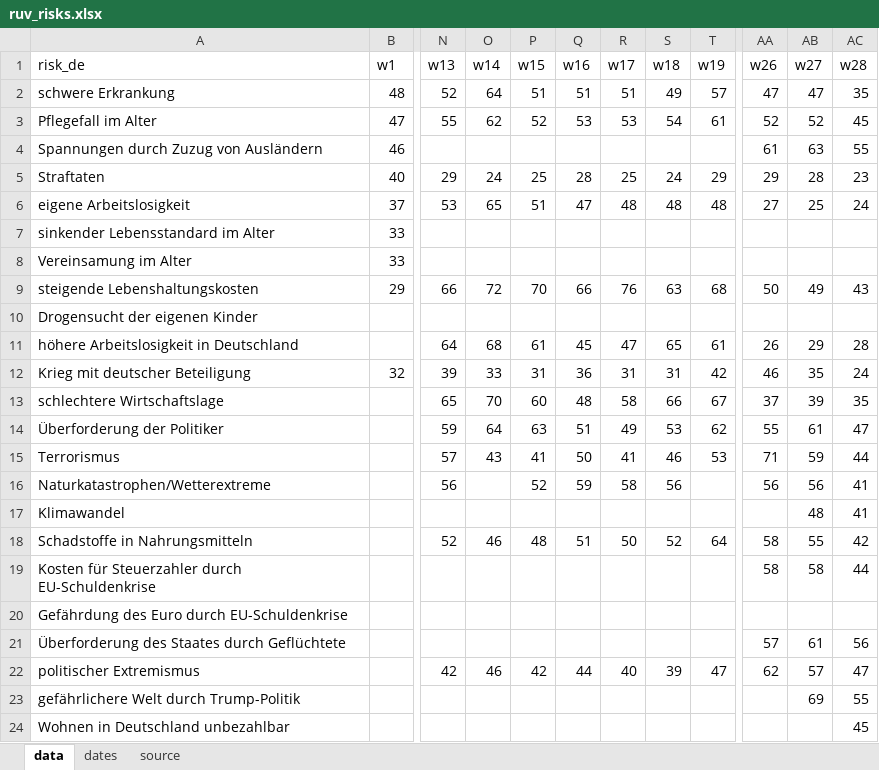
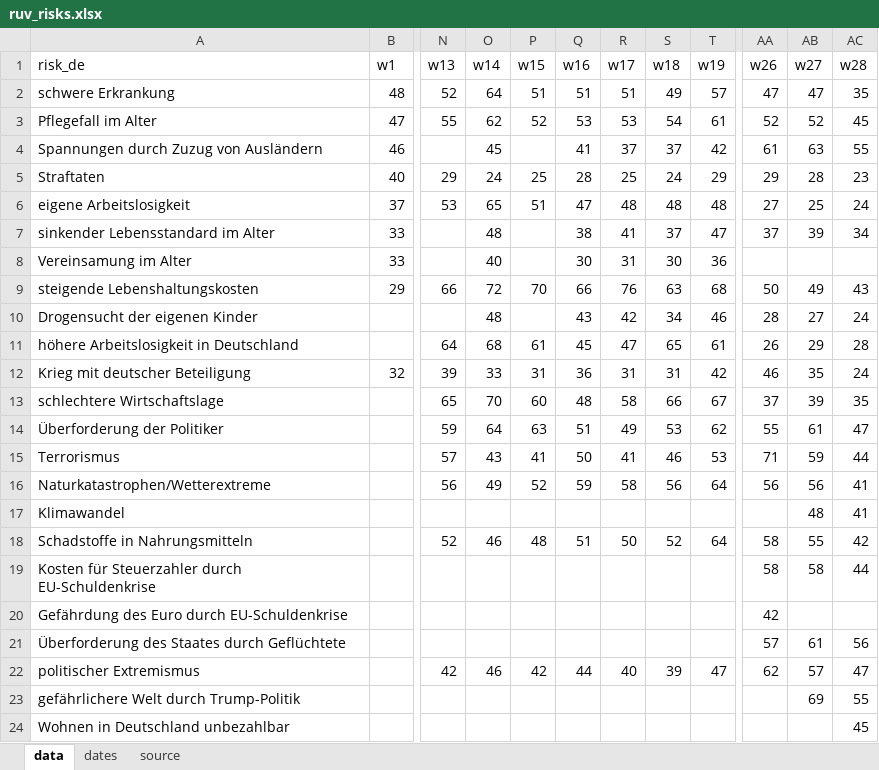
Before and after one commit to gayoungson/ruv, an Excel workbook: data/ruv_risks.xlsx, sheet data, drawn as a sheet; only a part is shown, gaps mark what is left out; values as stored, in another font and other column widths than the file's, no borders; the diff covers the shown part only; the diff names each change by its address in the sheet, - before the commit and + after, or states it on an @@ line.

Commit message:
update excel and upload source files

```diff
--- a/data/ruv_risks.xlsx (sheet data)
+++ b/data/ruv_risks.xlsx (sheet data)
-O4 (w14): (empty)
+O4 (w14): 45
-Q4 (w16): (empty)
+Q4 (w16): 41
-R4 (w17): (empty)
+R4 (w17): 37
-S4 (w18): (empty)
+S4 (w18): 37
-T4 (w19): (empty)
+T4 (w19): 42
-O7 (w14): (empty)
+O7 (w14): 48
-Q7 (w16): (empty)
+Q7 (w16): 38
-R7 (w17): (empty)
+R7 (w17): 41
-S7 (w18): (empty)
+S7 (w18): 37
-T7 (w19): (empty)
+T7 (w19): 47
-AA7 (w26): (empty)
+AA7 (w26): 37
-AB7 (w27): (empty)
+AB7 (w27): 39
-AC7 (w28): (empty)
+AC7 (w28): 34
-O8 (w14): (empty)
+O8 (w14): 40
-Q8 (w16): (empty)
+Q8 (w16): 30
-R8 (w17): (empty)
+R8 (w17): 31
-S8 (w18): (empty)
+S8 (w18): 30
-T8 (w19): (empty)
+T8 (w19): 36
-O10 (w14): (empty)
+O10 (w14): 48
-Q10 (w16): (empty)
+Q10 (w16): 43
-R10 (w17): (empty)
+R10 (w17): 42
-S10 (w18): (empty)
+S10 (w18): 34
-T10 (w19): (empty)
+T10 (w19): 46
-AA10 (w26): (empty)
+AA10 (w26): 28
-AB10 (w27): (empty)
+AB10 (w27): 27
-AC10 (w28): (empty)
+AC10 (w28): 24
-O16 (w14): (empty)
+O16 (w14): 49
-T16 (w19): (empty)
+T16 (w19): 64
-AA20 (w26): (empty)
+AA20 (w26): 42
```
Also changed, not shown: 1 added row and 9 edited cells elsewhere in this sheet, sheet dates, 26 other files.
